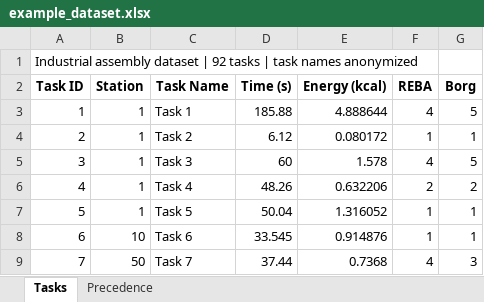
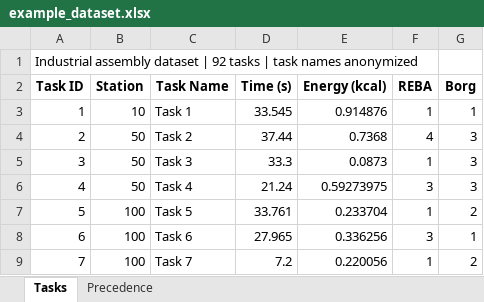
Before and after one commit to j-rdalm/Fuzzy-ALB, an Excel workbook: feri-alb-toolkit/feri/example_dataset.xlsx, sheet Tasks, drawn as a sheet; only a part is shown; values as stored, in another font and other column widths than the file's, no borders; the diff covers the shown part only; the diff names each change by its address in the sheet, - before the commit and + after, or states it on an @@ line.

```diff
--- a/feri-alb-toolkit/feri/example_dataset.xlsx (sheet Tasks)
+++ b/feri-alb-toolkit/feri/example_dataset.xlsx (sheet Tasks)
-B3 (Station): 1
+B3 (Station): 10
-D3 (Time (s)): 185.88
+D3 (Time (s)): 33.545
-E3 (Energy (kcal)): 4.888644
+E3 (Energy (kcal)): 0.914876
-F3 (REBA): 4
+F3 (REBA): 1
-G3 (Borg): 5
+G3 (Borg): 1
-B4:B6 (Station): 1
+B4:B6 (Station): 50
-D4 (Time (s)): 6.12
+D4 (Time (s)): 37.44
-E4 (Energy (kcal)): 0.080172
+E4 (Energy (kcal)): 0.7368
-F4 (REBA): 1
+F4 (REBA): 4
-G4 (Borg): 1
+G4 (Borg): 3
-D5 (Time (s)): 60
+D5 (Time (s)): 33.3
-E5 (Energy (kcal)): 1.578
+E5 (Energy (kcal)): 0.0873
-F5 (REBA): 4
+F5 (REBA): 1
-G5 (Borg): 5
+G5 (Borg): 3
-D6 (Time (s)): 48.26
+D6 (Time (s)): 21.24
-E6 (Energy (kcal)): 0.632206
+E6 (Energy (kcal)): 0.59273975
-F6 (REBA): 2
+F6 (REBA): 3
-G6 (Borg): 2
+G6 (Borg): 3
-B7 (Station): 1
+B7 (Station): 100
-D7 (Time (s)): 50.04
+D7 (Time (s)): 33.761
-E7 (Energy (kcal)): 1.316052
+E7 (Energy (kcal)): 0.233704
-G7 (Borg): 1
+G7 (Borg): 2
-B8 (Station): 10
+B8 (Station): 100
-D8 (Time (s)): 33.545
+D8 (Time (s)): 27.965
-E8 (Energy (kcal)): 0.914876
+E8 (Energy (kcal)): 0.336256
-F8 (REBA): 1
+F8 (REBA): 3
-B9 (Station): 50
+B9 (Station): 100
-D9 (Time (s)): 37.44
+D9 (Time (s)): 7.2
-E9 (Energy (kcal)): 0.7368
+E9 (Energy (kcal)): 0.220056
-F9 (REBA): 4
+F9 (REBA): 1
-G9 (Borg): 3
+G9 (Borg): 2
```
Also changed, not shown: 349 edited cells elsewhere in this sheet, sheet Precedence, 9 other files.
